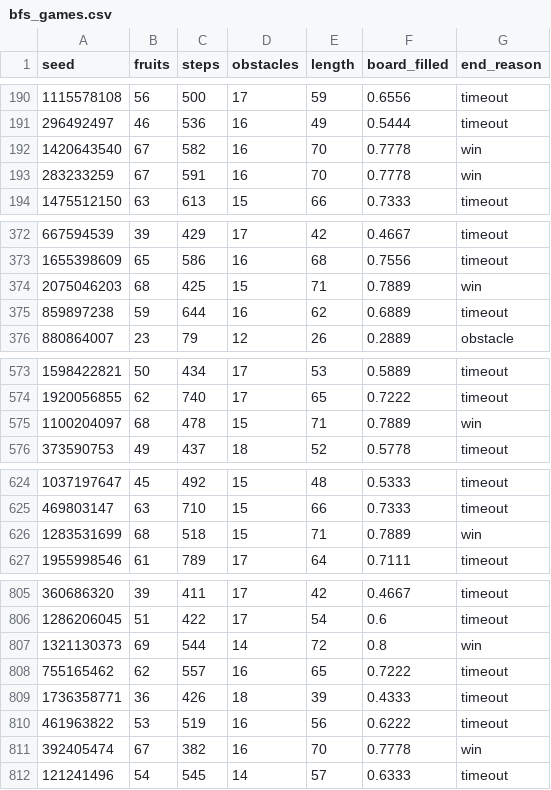
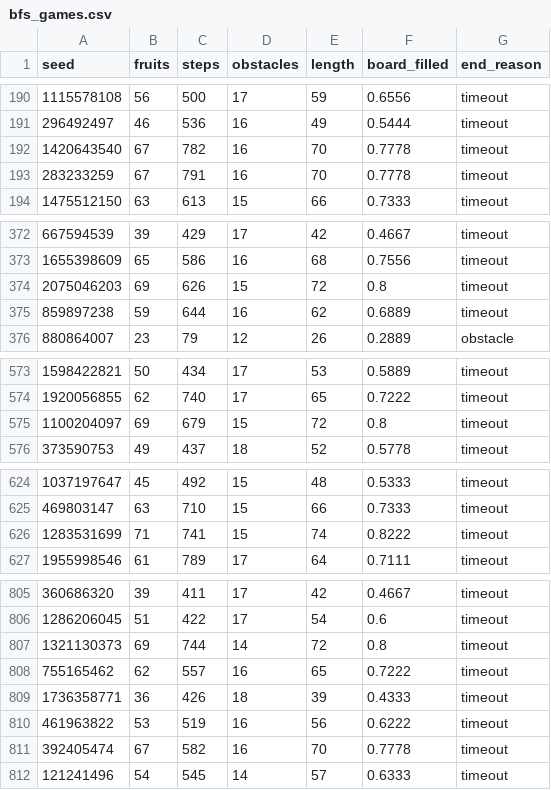
Before and after one commit to mateusbau/snake-rl, a CSV file: experiments/fase3_baselines/bfs_games.csv, drawn as a sheet; only a part is shown, gaps mark what is left out; the diff covers the shown part only.

```diff
--- a/experiments/fase3_baselines/bfs_games.csv
+++ b/experiments/fase3_baselines/bfs_games.csv
@@ -191,4 +191,4 @@ seed,fruits,steps,obstacles,length,board_filled,end_reason
 296492497,46,536,16,49,0.5444,timeout
-1420643540,67,582,16,70,0.7778,win
-283233259,67,591,16,70,0.7778,win
+1420643540,67,782,16,70,0.7778,timeout
+283233259,67,791,16,70,0.7778,timeout
 1475512150,63,613,15,66,0.7333,timeout
@@ -373,3 +373,3 @@ seed,fruits,steps,obstacles,length,board_filled,end_reason
 1655398609,65,586,16,68,0.7556,timeout
-2075046203,68,425,15,71,0.7889,win
+2075046203,69,626,15,72,0.8,timeout
 859897238,59,644,16,62,0.6889,timeout
@@ -574,3 +574,3 @@ seed,fruits,steps,obstacles,length,board_filled,end_reason
 1920056855,62,740,17,65,0.7222,timeout
-1100204097,68,478,15,71,0.7889,win
+1100204097,69,679,15,72,0.8,timeout
 373590753,49,437,18,52,0.5778,timeout
@@ -625,3 +625,3 @@ seed,fruits,steps,obstacles,length,board_filled,end_reason
 469803147,63,710,15,66,0.7333,timeout
-1283531699,68,518,15,71,0.7889,win
+1283531699,71,741,15,74,0.8222,timeout
 1955998546,61,789,17,64,0.7111,timeout
@@ -806,3 +806,3 @@ seed,fruits,steps,obstacles,length,board_filled,end_reason
 1286206045,51,422,17,54,0.6,timeout
-1321130373,69,544,14,72,0.8,win
+1321130373,69,744,14,72,0.8,timeout
 755165462,62,557,16,65,0.7222,timeout
@@ -810,3 +810,3 @@ seed,fruits,steps,obstacles,length,board_filled,end_reason
 461963822,53,519,16,56,0.6222,timeout
-392405474,67,382,16,70,0.7778,win
+392405474,67,582,16,70,0.7778,timeout
 121241496,54,545,14,57,0.6333,timeout
```
Also changed, not shown: 37 edited cells elsewhere in this file, experiments/fase5_comparacao/bfs_games.csv, experiments/fase5_comparacao/dqn_18_games.csv, 33 other files.
